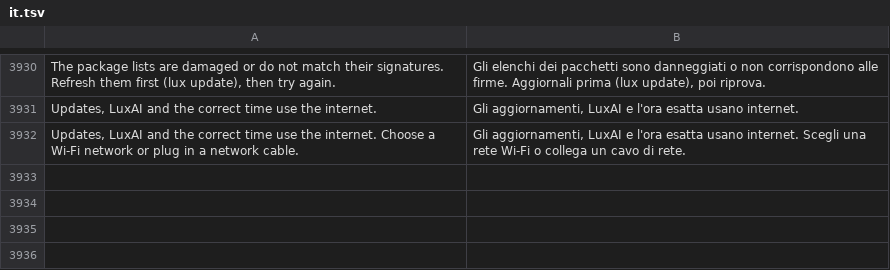
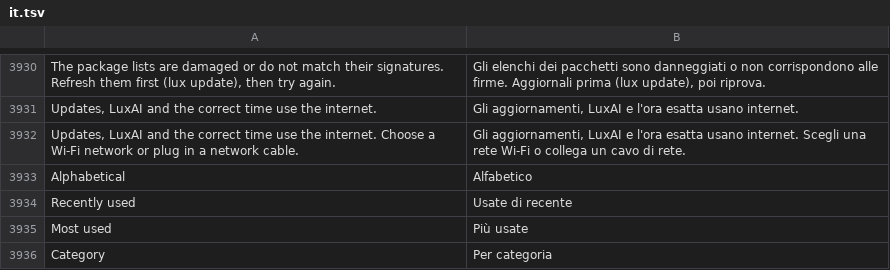
Before and after one commit to luxopes/LuxOS-Arch, a TSV file: packages/luxos-i18n/files/it.tsv, drawn as a sheet; only a part is shown, gaps mark what is left out; the diff names each change by its address in the sheet, - before the commit and + after, or states it on an @@ line.

```diff
--- a/packages/luxos-i18n/files/it.tsv
+++ b/packages/luxos-i18n/files/it.tsv
+row 3933: Alphabetical | Alfabetico
+row 3934: Recently used | Usate di recente
+row 3935: Most used | Più usate
+row 3936: Category | Per categoria
```
Also changed, not shown: packages/luxos-i18n/files/de.tsv, packages/luxos-i18n/files/es.tsv, 13 other files.
